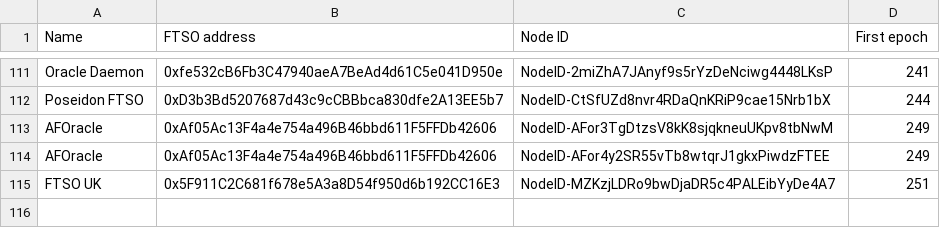
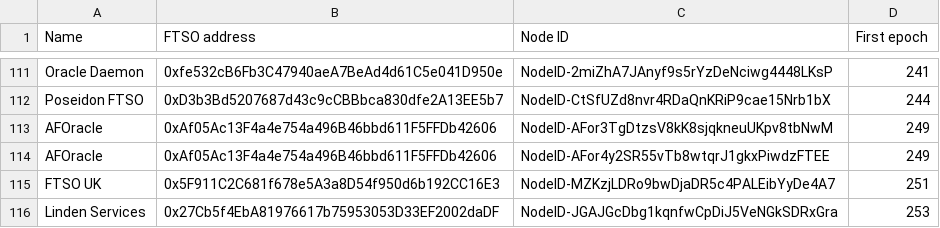
Before and after one commit to flare-foundation/reward-scripts, a CSV file: ftso-address.csv, drawn as a sheet; only a part is shown, gaps mark what is left out.

Commit message:
update ftso file

```diff
--- a/ftso-address.csv
+++ b/ftso-address.csv
@@ -115 +115,2 @@ AFOracle,0xAf05Ac13F4a4e754a496B46bbd611F5FFDb42606,NodeID-AFor4y2SR55vTb8wtqrJ1
 FTSO UK,0x5F911C2C681f678e5A3a8D54f950d6b192CC16E3,NodeID-MZKzjLDRo9bwDjaDR5c4PALEibYyDe4A7,251
+Linden Services,0x27Cb5f4EbA81976617b75953053D33EF2002daDF,NodeID-JGAJGcDbg1kqnfwCpDiJ5VeNGkSDRxGra,253
```
